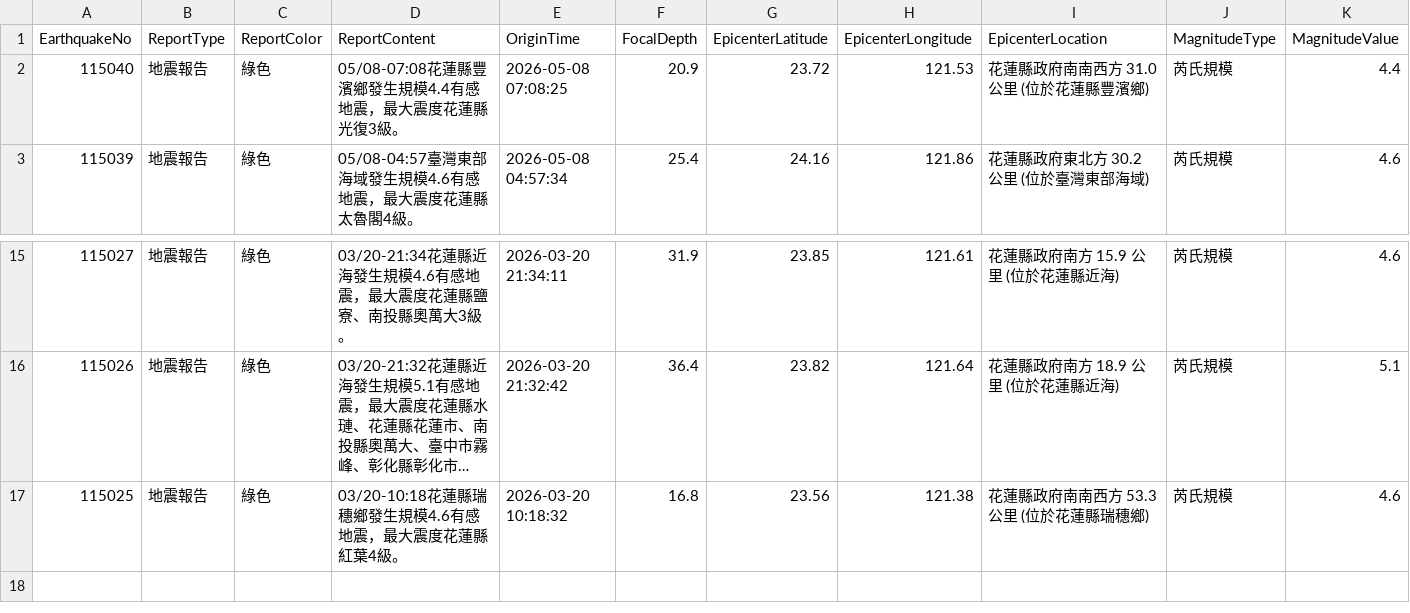
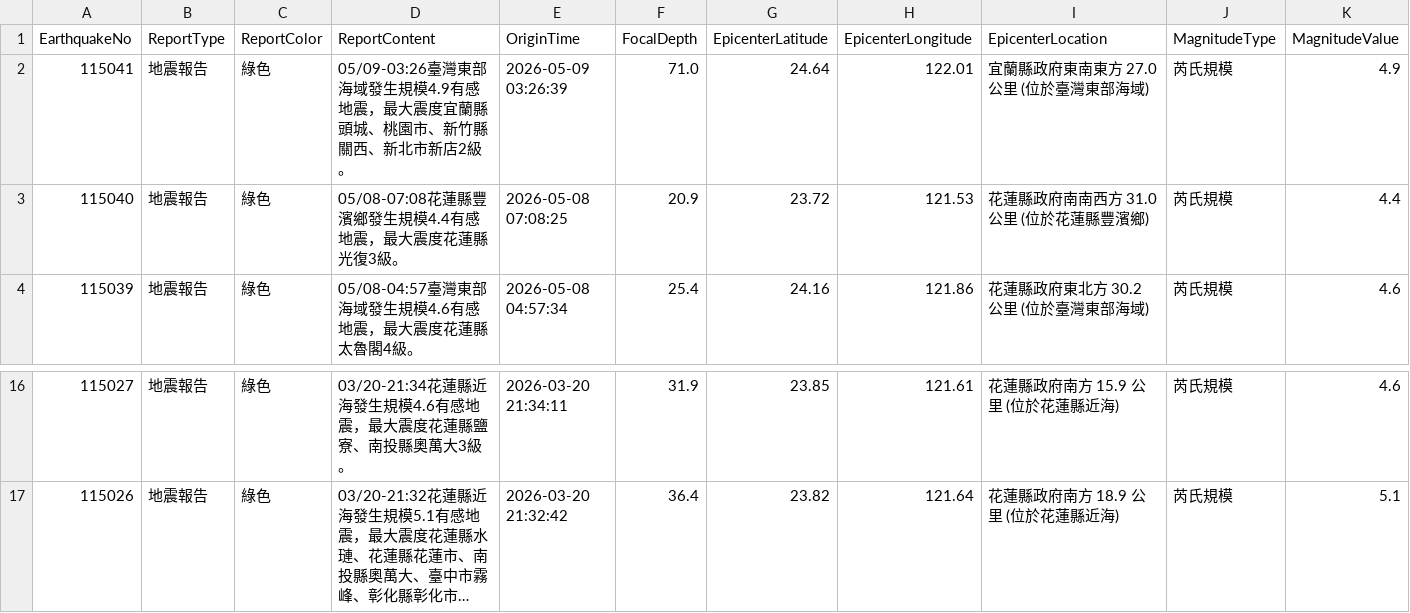
Before and after one commit to FatFang/crawler, a CSV file: api1.csv, drawn as a sheet; only a part is shown, gaps mark what is left out; long unchanged cells end in …; removed rows and columns are numbered as before the commit, all else as after; rows hold the shown columns only; the diff names each change by its address in the sheet, - before the commit and + after, or states it on an @@ line.

Commit message:
Update api1.csv by bot

```diff
--- a/api1.csv
+++ b/api1.csv
+row 2: 115041 | 地震報告 | 綠色 | 05/09-03:26臺灣東部海域發生規模4.9有感地震，最大震度宜蘭縣頭城、桃園市、新竹縣關西、新北市新店2級。 | 2026-05-09 03:26:39 | 71.0 | 24.64 | 122.01 | 宜蘭縣政府東南東方 27.0 公里 (位於臺灣東部海域) | 芮氏規模 | 4.9
-row 17: 115025 | 地震報告 | 綠色 | 03/20-10:18花蓮縣瑞穗鄉發生規模4.6有感地震，最大震度花蓮縣紅葉4級。 | 2026-03-20 10:18:32 | 16.8 | 23.56 | 121.38 | 花蓮縣政府南南西方 53.3 公里 (位於花蓮縣瑞穗鄉) | 芮氏規模 | 4.6
```
